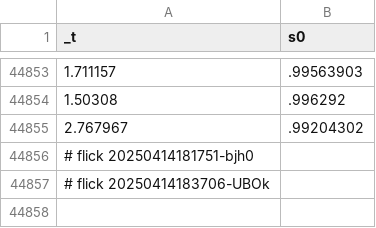
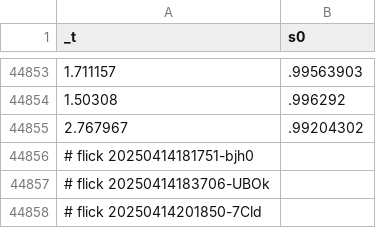
Before and after one commit to abikesa/peer-review, a CSV file: kitabo/ensi/testbin/test3/assets/csv/mort_s0_overall.csv, drawn as a sheet; only a part is shown, gaps mark what is left out.

Commit message:
kitabo/ensi/testbin/test3/assets/csv/mort_s0_overall.csv

```diff
--- a/kitabo/ensi/testbin/test3/assets/csv/mort_s0_overall.csv
+++ b/kitabo/ensi/testbin/test3/assets/csv/mort_s0_overall.csv
@@ -44857 +44857,2 @@ _t,s0
 # flick 20250414183706-UBOk
+# flick 20250414201850-7Cld
```
